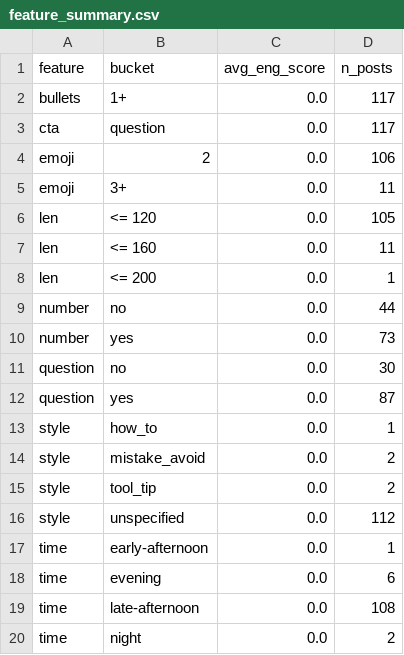
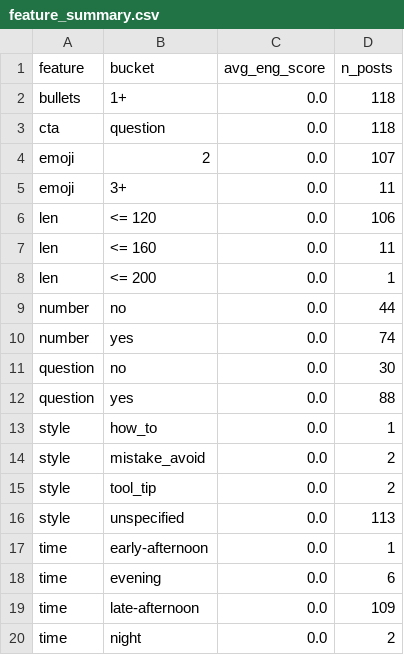
Before and after one commit to nikopastore/scalepilot-autopost, a CSV file: analytics/feature_summary.csv, drawn as a sheet.

```diff
--- a/analytics/feature_summary.csv
+++ b/analytics/feature_summary.csv
@@ -1,7 +1,7 @@
 feature,bucket,avg_eng_score,n_posts
-bullets,1+,0.0,117
-cta,question,0.0,117
-emoji,2,0.0,106
+bullets,1+,0.0,118
+cta,question,0.0,118
+emoji,2,0.0,107
 emoji,3+,0.0,11
-len,<= 120,0.0,105
+len,<= 120,0.0,106
 len,<= 160,0.0,11
@@ -9,5 +9,5 @@ len,<= 200,0.0,1
 number,no,0.0,44
-number,yes,0.0,73
+number,yes,0.0,74
 question,no,0.0,30
-question,yes,0.0,87
+question,yes,0.0,88
 style,how_to,0.0,1
@@ -15,6 +15,6 @@ style,mistake_avoid,0.0,2
 style,tool_tip,0.0,2
-style,unspecified,0.0,112
+style,unspecified,0.0,113
 time,early-afternoon,0.0,1
 time,evening,0.0,6
-time,late-afternoon,0.0,108
+time,late-afternoon,0.0,109
 time,night,0.0,2
```
Also changed, not shown: analytics/posts_features.csv, 2 other files.
